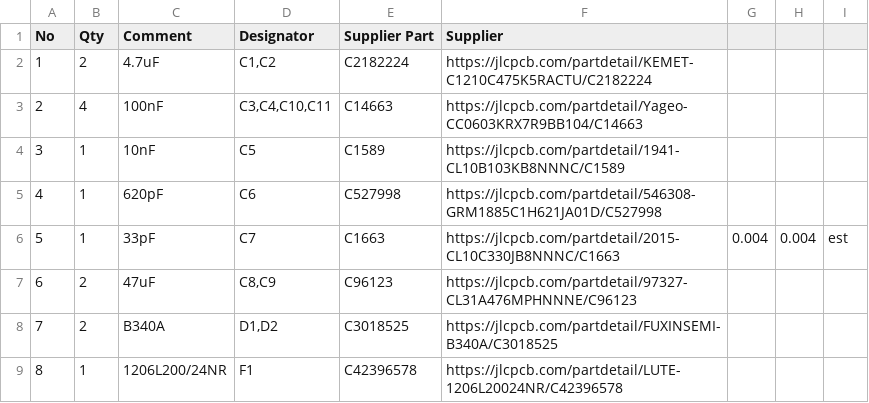
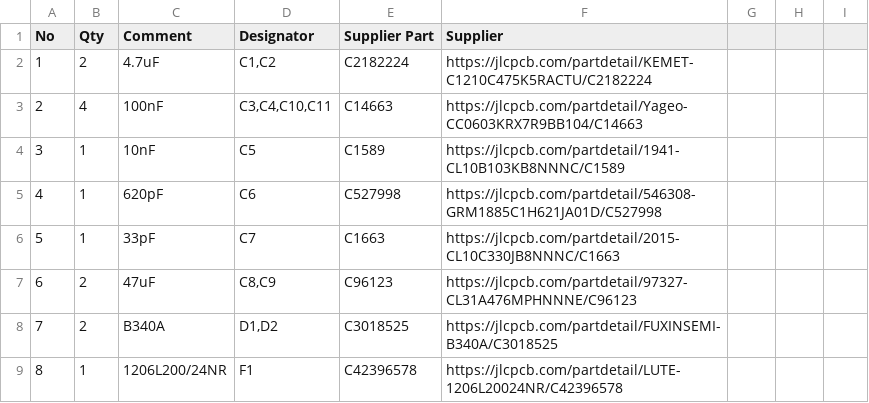
Before and after one commit to Nadjiho12/NAI-Redd, a CSV file: BOM.csv, drawn as a sheet; only a part is shown.

Commit message:
Update BOM.csv

```diff
--- a/BOM.csv
+++ b/BOM.csv
@@ -5,3 +5,3 @@ No,Qty,Comment,Designator,Supplier Part,Supplier
 4,1,620pF,C6,C527998,https://jlcpcb.com/partdetail/546308-GRM1885C1H621JA01D/C527998
-5,1,33pF,C7,C1663,https://jlcpcb.com/partdetail/2015-CL10C330JB8NNNC/C1663,0.004,0.004,est
+5,1,33pF,C7,C1663,https://jlcpcb.com/partdetail/2015-CL10C330JB8NNNC/C1663
 6,2,47uF,"C8,C9",C96123,https://jlcpcb.com/partdetail/97327-CL31A476MPHNNNE/C96123
```
